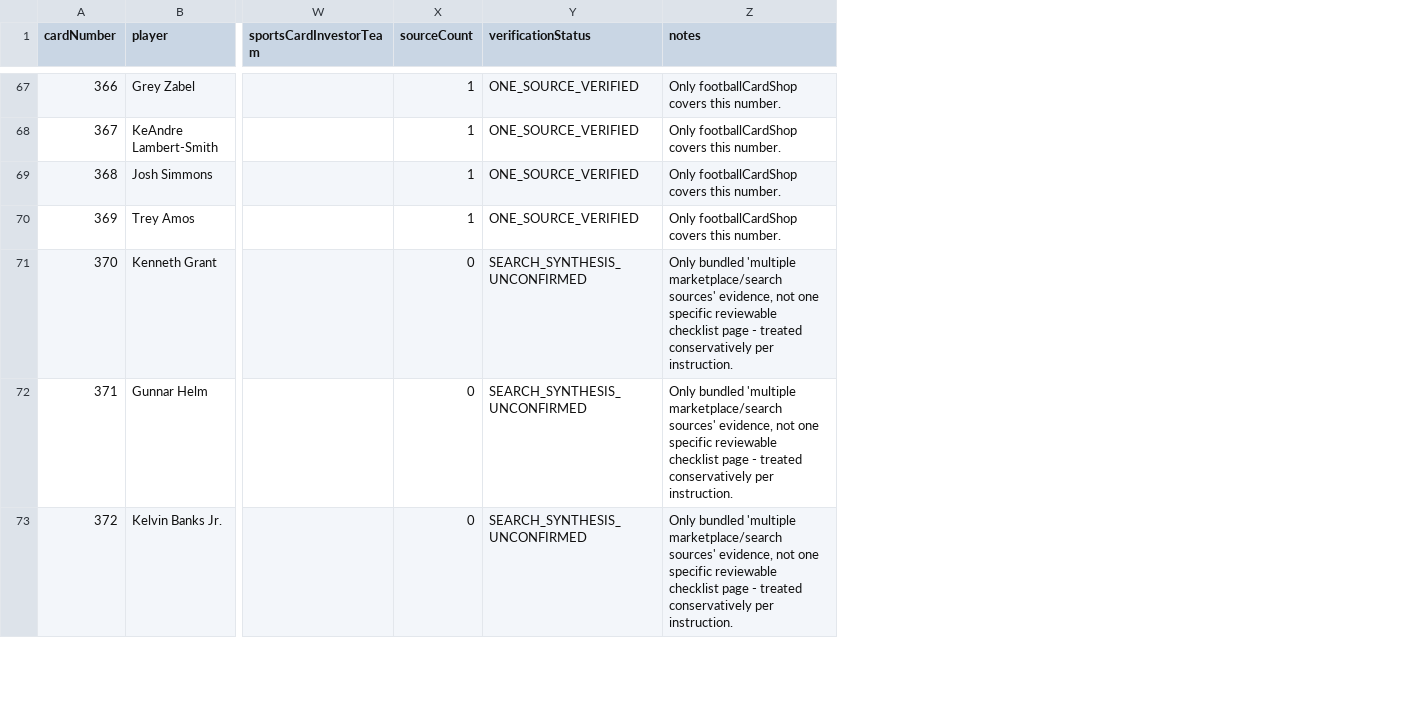
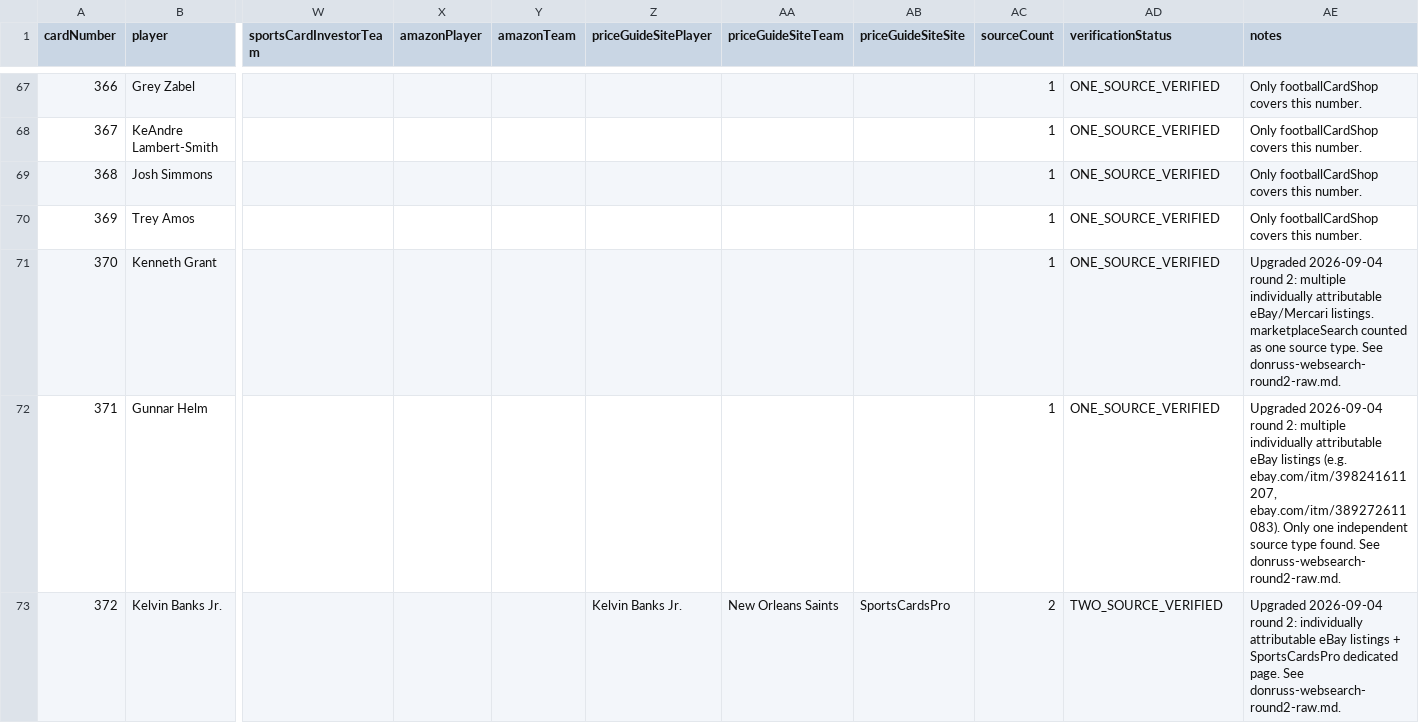
Before and after one commit to CardStormedge/cardstorm, a CSV file: data/checklists/football/2025/donruss-base-rated-rookie-evidence.csv, drawn as a sheet; only a part is shown, gaps mark what is left out; addresses are those after the commit; the diff covers the shown part only; the diff names each change by its address in the sheet, - before the commit and + after, or states it on an @@ line.

```diff
--- a/data/checklists/football/2025/donruss-base-rated-rookie-evidence.csv
+++ b/data/checklists/football/2025/donruss-base-rated-rookie-evidence.csv
+column X (amazonPlayer), empty
+column Y (amazonTeam), empty
+column Z (priceGuideSitePlayer), row 73: Kelvin Banks Jr.
+column AA (priceGuideSiteTeam), row 73: New Orleans Saints
+column AB (priceGuideSiteSite), row 73: SportsCardsPro
-AC71:AC72 (sourceCount): 0
+AC71:AC72 (sourceCount): 1
-AD71:AD72 (verificationStatus): SEARCH_SYNTHESIS_UNCONFIRMED
+AD71:AD72 (verificationStatus): ONE_SOURCE_VERIFIED
-AE71 (notes): Only bundled 'multiple marketplace/search sources' evidence, not one specific reviewable checklist page - treated conservatively per instruction.
+AE71 (notes): Upgraded 2026-09-04 round 2: multiple individually attributable eBay/Mercari listings. marketplaceSearch counted as one source type. See donruss-websearch-round2-raw.md.
-AE72 (notes): Only bundled 'multiple marketplace/search sources' evidence, not one specific reviewable checklist page - treated conservatively per instruction.
+AE72 (notes): Upgraded 2026-09-04 round 2: multiple individually attributable eBay listings (e.g. ebay.com/itm/398241611207, ebay.com/itm/389272611083). Only one independent source type found. See donruss-websearch-round2-raw.md.
-AC73 (sourceCount): 0
+AC73 (sourceCount): 2
-AD73 (verificationStatus): SEARCH_SYNTHESIS_UNCONFIRMED
+AD73 (verificationStatus): TWO_SOURCE_VERIFIED
-AE73 (notes): Only bundled 'multiple marketplace/search sources' evidence, not one specific reviewable checklist page - treated conservatively per instruction.
+AE73 (notes): Upgraded 2026-09-04 round 2: individually attributable eBay listings + SportsCardsPro dedicated page. See donruss-websearch-round2-raw.md.
```
Also changed, not shown: 48 edited cells elsewhere in this file, 6 other files.
